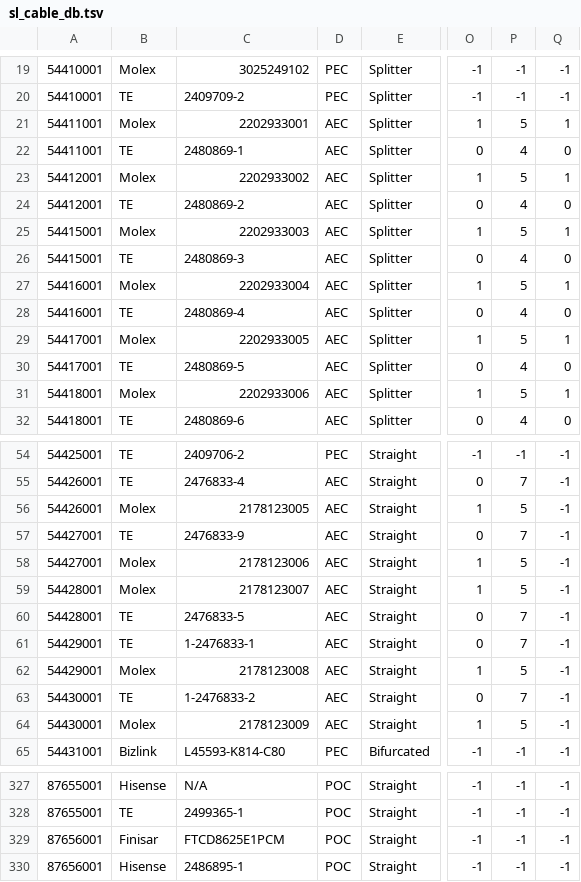
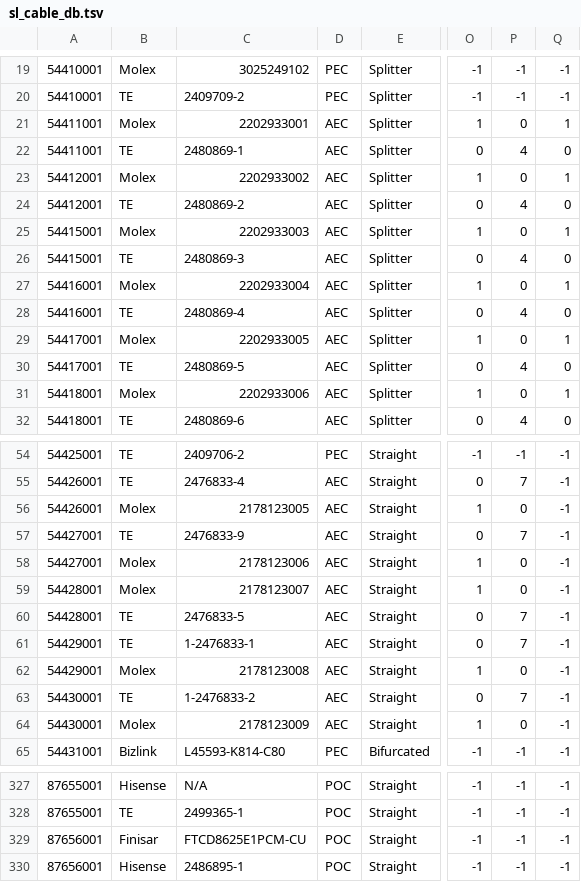
Before and after one commit to HewlettPackard/ss-link, a TSV file: drivers/net/ethernet/hpe/sl/media/data/sl_cable_db.tsv, drawn as a sheet; only a part is shown, gaps mark what is left out; the diff covers the shown part only; the diff names each change by its address in the sheet, - before the commit and + after, or states it on an @@ line.

```diff
--- a/drivers/net/ethernet/hpe/sl/media/data/sl_cable_db.tsv
+++ b/drivers/net/ethernet/hpe/sl/media/data/sl_cable_db.tsv
-P21: 5
+P21: 0
-P23: 5
+P23: 0
-P25: 5
+P25: 0
-P27: 5
+P27: 0
-P29: 5
+P29: 0
-P31: 5
+P31: 0
-P56: 5
+P56: 0
-P58:P59: 5
+P58:P59: 0
-P62: 5
+P62: 0
-P64: 5
+P64: 0
-C329: FTCD8625E1PCM
+C329: FTCD8625E1PCM-CU
```
Also changed, not shown: 15 edited cells elsewhere in this file, 1 other file.
